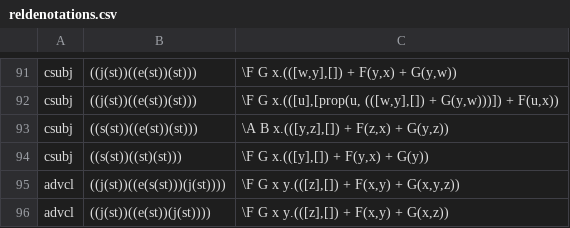
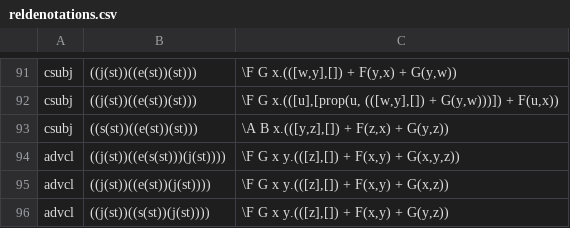
Before and after one commit to McGill-NLP/ud-to-meaning, a CSV file: reldenotations.csv, drawn as a sheet; only a part is shown, gaps mark what is left out; the shorter side is filled out with more unchanged rows; the diff names each change by its address in the sheet, - before the commit and + after, or states it on an @@ line.

Commit message:
also remove meanings that empirically never resulted in best output

```diff
--- a/reldenotations.csv
+++ b/reldenotations.csv
-row 94: csubj | ((s(st))((st)(st))) | \F G x.(([y],[]) + F(y,x) + G(y))
```
